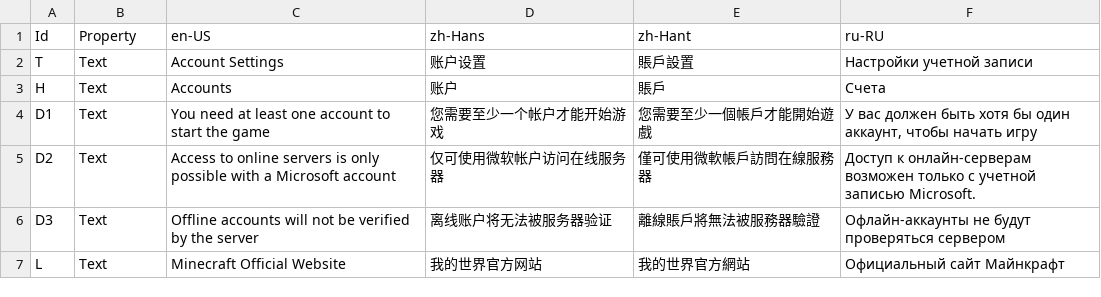
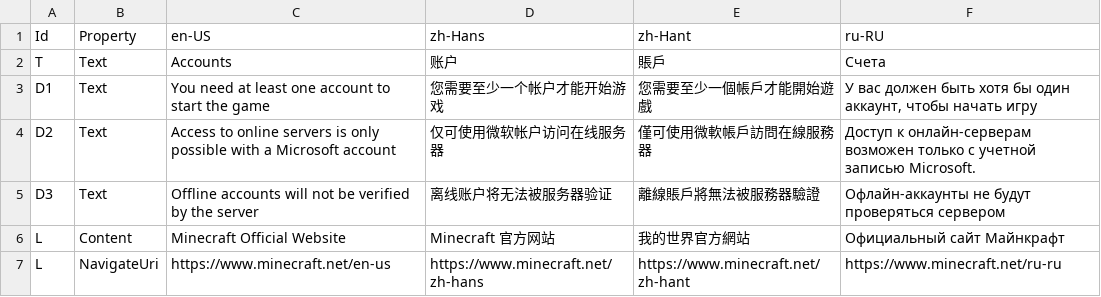
Before and after one commit to Xcube-Studio/FluentLauncher.Localization, a CSV file: Views/OOBE/AccountPage.csv, drawn as a sheet.

Commit message:
Update translation

```diff
--- a/Views/OOBE/AccountPage.csv
+++ b/Views/OOBE/AccountPage.csv
@@ -1,4 +1,3 @@
 Id,Property,en-US,zh-Hans,zh-Hant,ru-RU
-T,Text,Account Settings,账户设置,賬戶設置,Настройки учетной записи
-H,Text,Accounts,账户,賬戶,Счета
+T,Text,Accounts,账户,賬戶,Счета
 D1,Text,You need at least one account to start the game,您需要至少一个帐户才能开始游戏,您需要至少一個帳戶才能開始遊戲,"У вас должен быть хотя бы один аккаунт, чтобы начать игру"
@@ -6,2 +5,3 @@ D2,Text,Access to online servers is only possible with a Microsoft account,仅
 D3,Text,Offline accounts will not be verified by the server,离线账户将无法被服务器验证,離線賬戶將無法被服務器驗證,Офлайн-аккаунты не будут проверяться сервером
-L,Text,Minecraft Official Website,我的世界官方网站,我的世界官方網站,Официальный сайт Майнкрафт
+L,Content,Minecraft Official Website,Minecraft 官方网站,我的世界官方網站,Официальный сайт Майнкрафт
+L,NavigateUri,https://www.minecraft.net/en-us,https://www.minecraft.net/zh-hans,https://www.minecraft.net/zh-hant,https://www.minecraft.net/ru-ru
```
